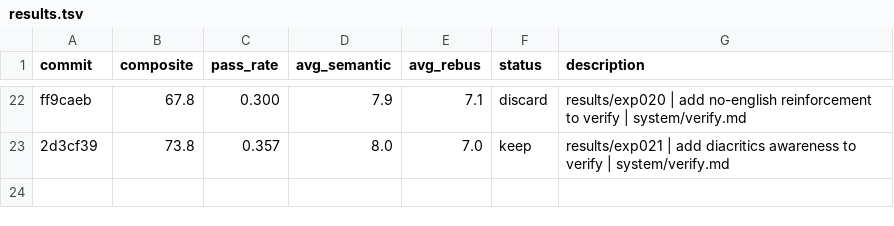
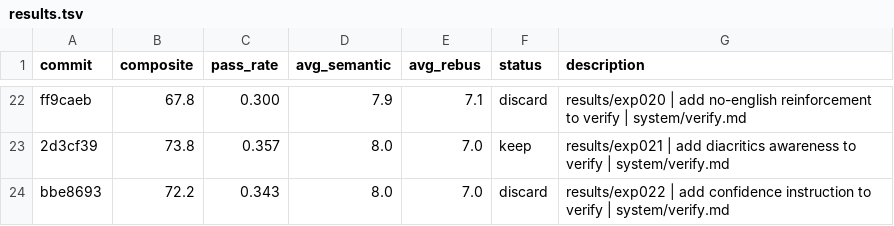
Before and after one commit to fabian20ro/generator-rebus, a TSV file: generator/assessment/results.tsv, drawn as a sheet; only a part is shown, gaps mark what is left out.

```diff
--- a/generator/assessment/results.tsv
+++ b/generator/assessment/results.tsv
@@ -23 +23,2 @@ ff9caeb	67.8	0.300	7.9	7.1	discard	results/exp020 | add no-english reinforcement
 2d3cf39	73.8	0.357	8.0	7.0	keep	results/exp021 | add diacritics awareness to verify | system/verify.md
+bbe8693	72.2	0.343	8.0	7.0	discard	results/exp022 | add confidence instruction to verify | system/verify.md
```
Also changed, not shown: 1 other file.
